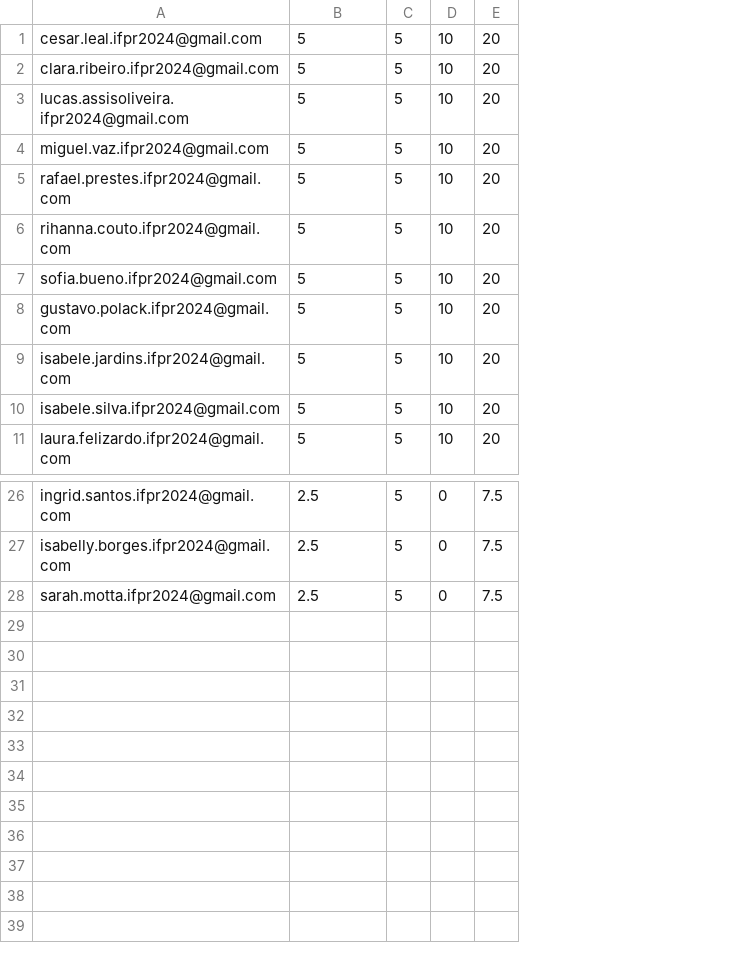
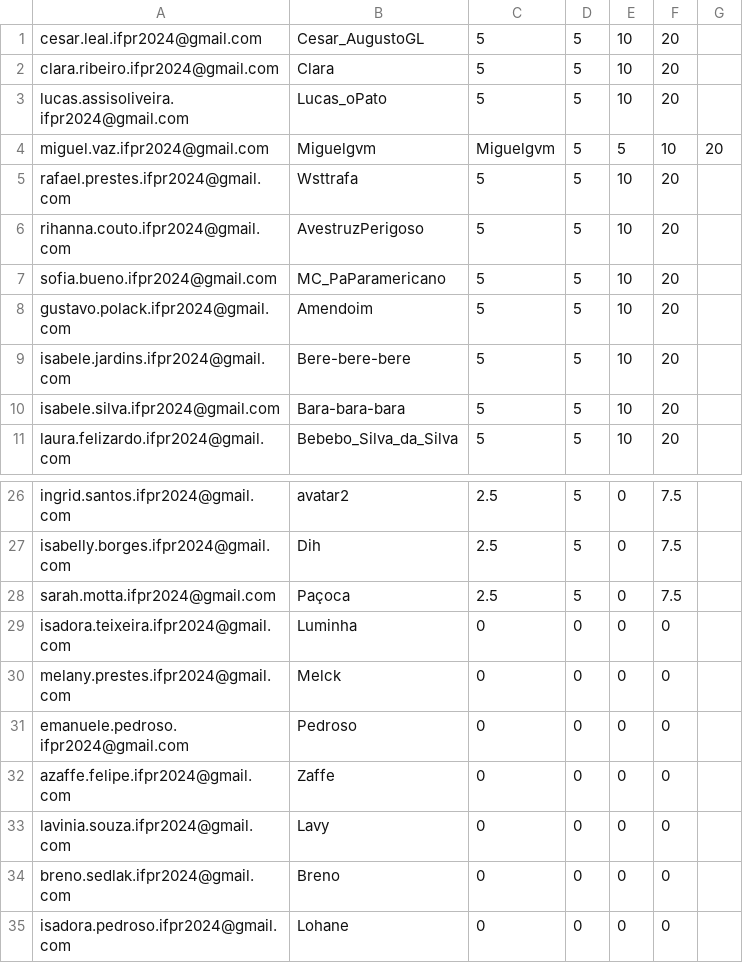
Before and after one commit to anapaulacostacurta-ifpr/desafio-suporte-ti, a CSV file: assets/ranking_geral.csv, drawn as a sheet; only a part is shown, gaps mark what is left out; addresses are those after the commit; the diff names each change by its address in the sheet, - before the commit and + after, or states it on an @@ line.

```diff
--- a/assets/ranking_geral.csv
+++ b/assets/ranking_geral.csv
+column B, rows 1-11: Cesar_AugustoGL | Clara | Lucas_oPato | Miguelgvm | Wsttrafa | AvestruzPerigoso | MC_PaParamericano | Amendoim | Bere-bere-bere | Bara-bara-bara | Bebebo_Silva_da_Silva; rows 26-28: avatar2 | Dih | Paçoca
+column G, row 4: 20
-C4: 5
+C4: Miguelgvm
-E4: 10
+E4: 5
-F4: 20
+F4: 10
+row 29: isadora.teixeira.ifpr2024@gmail.com | Luminha | 0 | 0 | 0 | 0
+row 30: melany.prestes.ifpr2024@gmail.com | Melck | 0 | 0 | 0 | 0
+row 31: emanuele.pedroso.ifpr2024@gmail.com | Pedroso | 0 | 0 | 0 | 0
+row 32: azaffe.felipe.ifpr2024@gmail.com | Zaffe | 0 | 0 | 0 | 0
+row 33: lavinia.souza.ifpr2024@gmail.com | Lavy | 0 | 0 | 0 | 0
+row 34: breno.sedlak.ifpr2024@gmail.com | Breno | 0 | 0 | 0 | 0
+row 35: isadora.pedroso.ifpr2024@gmail.com | Lohane | 0 | 0 | 0 | 0
```
Also changed, not shown: 1 other file.
